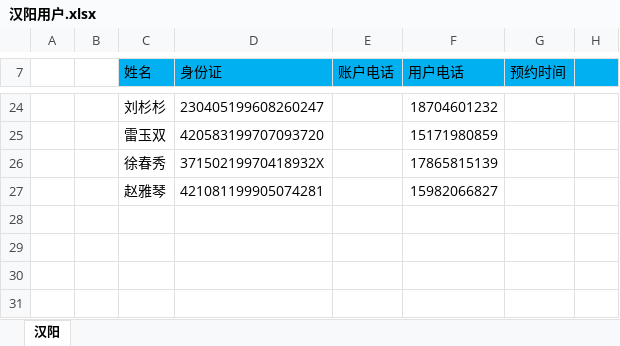
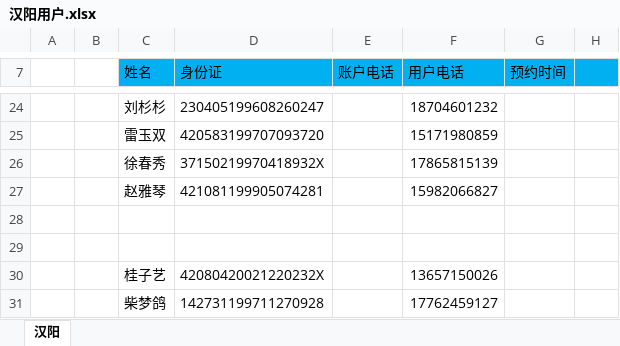
Before and after one commit to perfect2645/DotnetMiao, an Excel workbook: miaoTemp/楚天/汉阳用户.xlsx, sheet 汉阳, drawn as a sheet; only a part is shown, gaps mark what is left out; values as stored, in another font and other column widths than the file's, no borders; the diff names each change by its address in the sheet, - before the commit and + after, or states it on an @@ line.

Commit message:
hanyang - adduser

```diff
--- a/miaoTemp/楚天/汉阳用户.xlsx (sheet 汉阳)
+++ b/miaoTemp/楚天/汉阳用户.xlsx (sheet 汉阳)
+row 28: (empty)
+row 29: (empty)
+row 30:  |  | 桂子艺 | 42080420021220232X |  | 13657150026
+row 31:  |  | 柴梦鸽 | 142731199711270928 |  | 17762459127
```
